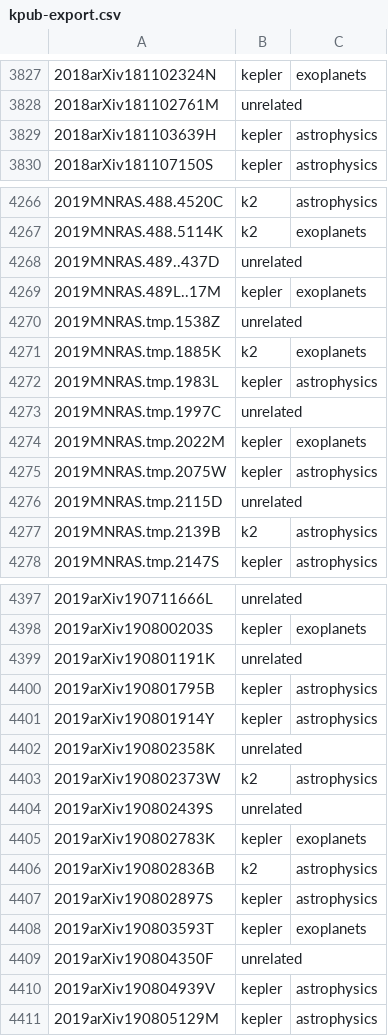
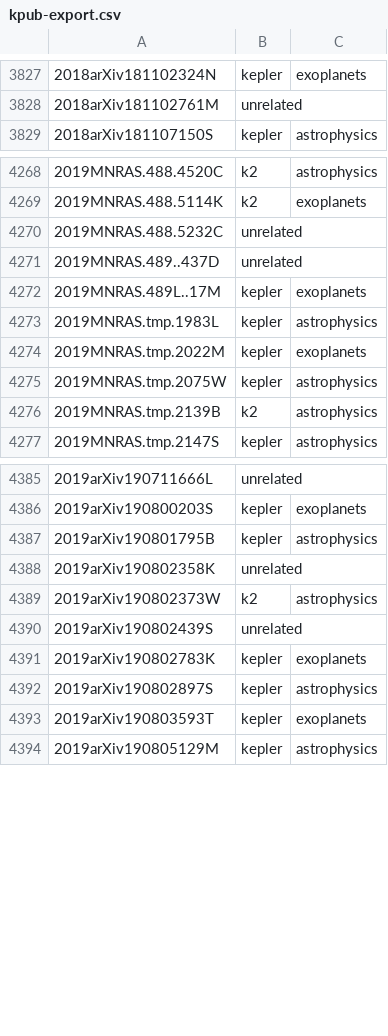
Before and after one commit to KeplerGO/kpub, a CSV file: data/kpub-export.csv, drawn as a sheet; only a part is shown, gaps mark what is left out; removed rows and columns are numbered as before the commit, all else as after; the diff covers the shown part only; the diff names each change by its address in the sheet, - before the commit and + after, or states it on an @@ line.

```diff
--- a/data/kpub-export.csv
+++ b/data/kpub-export.csv
-row 3829: 2018arXiv181103639H | kepler | astrophysics
+row 4270: 2019MNRAS.488.5232C | unrelated
-row 4270: 2019MNRAS.tmp.1538Z | unrelated
-row 4271: 2019MNRAS.tmp.1885K | k2 | exoplanets
-row 4273: 2019MNRAS.tmp.1997C | unrelated
-row 4276: 2019MNRAS.tmp.2115D | unrelated
-row 4399: 2019arXiv190801191K | unrelated
-row 4401: 2019arXiv190801914Y | kepler | astrophysics
-row 4406: 2019arXiv190802836B | k2 | astrophysics
-row 4409: 2019arXiv190804350F | unrelated
-row 4410: 2019arXiv190804939V | kepler | astrophysics
```
Also changed, not shown: 7 added rows, 15 removed rows and 18 edited cells elsewhere in this file, 1 other file.
